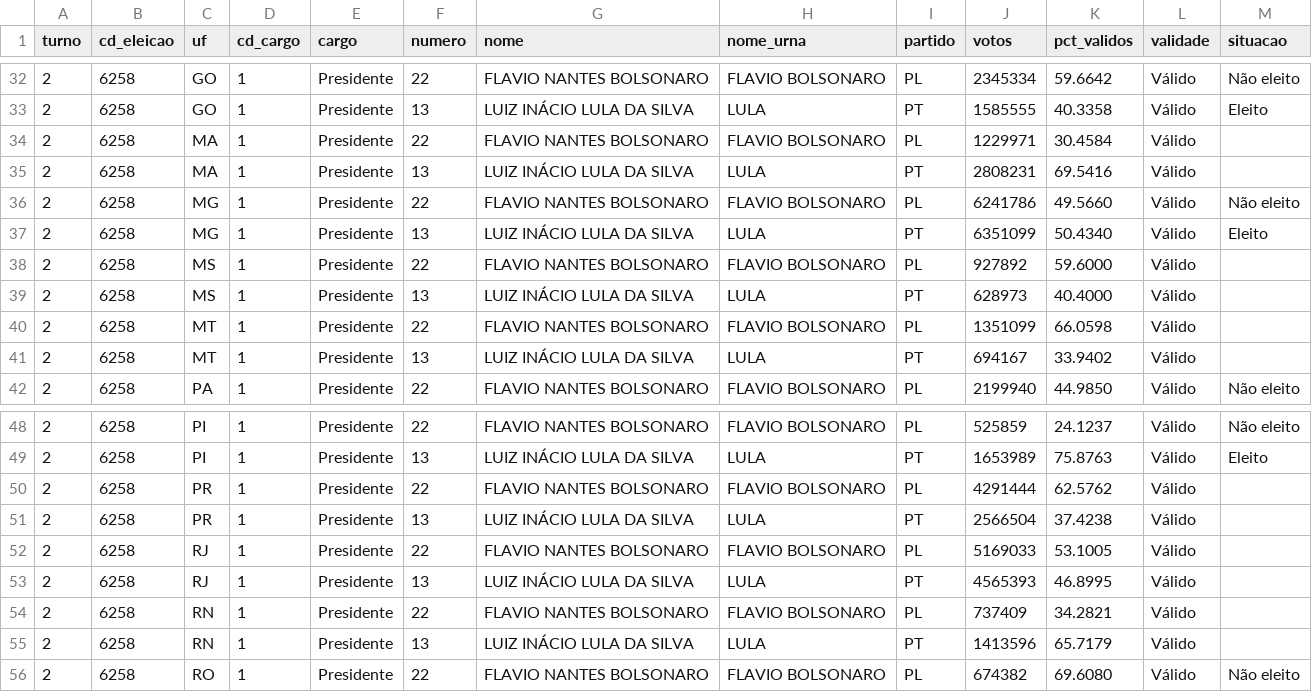
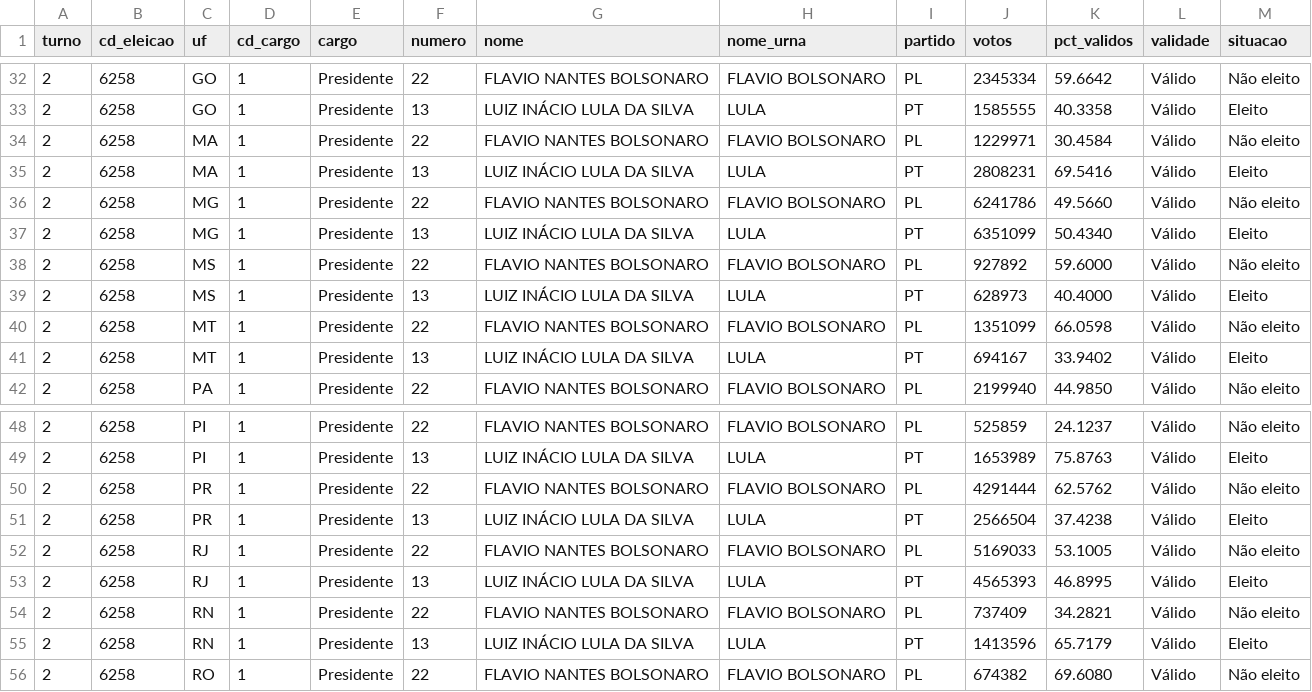
Before and after one commit to rafaelreali-lang/account-v61-evidence-anchor, a CSV file: tse2026/saida/segundo_turno/candidatos_uf.csv, drawn as a sheet; only a part is shown, gaps mark what is left out.

```diff
--- a/tse2026/saida/segundo_turno/candidatos_uf.csv
+++ b/tse2026/saida/segundo_turno/candidatos_uf.csv
@@ -33,10 +33,10 @@ turno,cd_eleicao,uf,cd_cargo,cargo,numero,nome,nome_urna,partido,votos,pct_valid
 2,6258,GO,1,Presidente,13,LUIZ INÁCIO LULA DA SILVA,LULA,PT,1585555,40.3358,Válido,Eleito
-2,6258,MA,1,Presidente,22,FLAVIO NANTES BOLSONARO,FLAVIO BOLSONARO,PL,1229971,30.4584,Válido,
-2,6258,MA,1,Presidente,13,LUIZ INÁCIO LULA DA SILVA,LULA,PT,2808231,69.5416,Válido,
+2,6258,MA,1,Presidente,22,FLAVIO NANTES BOLSONARO,FLAVIO BOLSONARO,PL,1229971,30.4584,Válido,Não eleito
+2,6258,MA,1,Presidente,13,LUIZ INÁCIO LULA DA SILVA,LULA,PT,2808231,69.5416,Válido,Eleito
 2,6258,MG,1,Presidente,22,FLAVIO NANTES BOLSONARO,FLAVIO BOLSONARO,PL,6241786,49.5660,Válido,Não eleito
 2,6258,MG,1,Presidente,13,LUIZ INÁCIO LULA DA SILVA,LULA,PT,6351099,50.4340,Válido,Eleito
-2,6258,MS,1,Presidente,22,FLAVIO NANTES BOLSONARO,FLAVIO BOLSONARO,PL,927892,59.6000,Válido,
-2,6258,MS,1,Presidente,13,LUIZ INÁCIO LULA DA SILVA,LULA,PT,628973,40.4000,Válido,
-2,6258,MT,1,Presidente,22,FLAVIO NANTES BOLSONARO,FLAVIO BOLSONARO,PL,1351099,66.0598,Válido,
-2,6258,MT,1,Presidente,13,LUIZ INÁCIO LULA DA SILVA,LULA,PT,694167,33.9402,Válido,
+2,6258,MS,1,Presidente,22,FLAVIO NANTES BOLSONARO,FLAVIO BOLSONARO,PL,927892,59.6000,Válido,Não eleito
+2,6258,MS,1,Presidente,13,LUIZ INÁCIO LULA DA SILVA,LULA,PT,628973,40.4000,Válido,Eleito
+2,6258,MT,1,Presidente,22,FLAVIO NANTES BOLSONARO,FLAVIO BOLSONARO,PL,1351099,66.0598,Válido,Não eleito
+2,6258,MT,1,Presidente,13,LUIZ INÁCIO LULA DA SILVA,LULA,PT,694167,33.9402,Válido,Eleito
 2,6258,PA,1,Presidente,22,FLAVIO NANTES BOLSONARO,FLAVIO BOLSONARO,PL,2199940,44.9850,Válido,Não eleito
@@ -49,8 +49,8 @@ turno,cd_eleicao,uf,cd_cargo,cargo,numero,nome,nome_urna,partido,votos,pct_valid
 2,6258,PI,1,Presidente,13,LUIZ INÁCIO LULA DA SILVA,LULA,PT,1653989,75.8763,Válido,Eleito
-2,6258,PR,1,Presidente,22,FLAVIO NANTES BOLSONARO,FLAVIO BOLSONARO,PL,4291444,62.5762,Válido,
-2,6258,PR,1,Presidente,13,LUIZ INÁCIO LULA DA SILVA,LULA,PT,2566504,37.4238,Válido,
-2,6258,RJ,1,Presidente,22,FLAVIO NANTES BOLSONARO,FLAVIO BOLSONARO,PL,5169033,53.1005,Válido,
-2,6258,RJ,1,Presidente,13,LUIZ INÁCIO LULA DA SILVA,LULA,PT,4565393,46.8995,Válido,
-2,6258,RN,1,Presidente,22,FLAVIO NANTES BOLSONARO,FLAVIO BOLSONARO,PL,737409,34.2821,Válido,
-2,6258,RN,1,Presidente,13,LUIZ INÁCIO LULA DA SILVA,LULA,PT,1413596,65.7179,Válido,
+2,6258,PR,1,Presidente,22,FLAVIO NANTES BOLSONARO,FLAVIO BOLSONARO,PL,4291444,62.5762,Válido,Não eleito
+2,6258,PR,1,Presidente,13,LUIZ INÁCIO LULA DA SILVA,LULA,PT,2566504,37.4238,Válido,Eleito
+2,6258,RJ,1,Presidente,22,FLAVIO NANTES BOLSONARO,FLAVIO BOLSONARO,PL,5169033,53.1005,Válido,Não eleito
+2,6258,RJ,1,Presidente,13,LUIZ INÁCIO LULA DA SILVA,LULA,PT,4565393,46.8995,Válido,Eleito
+2,6258,RN,1,Presidente,22,FLAVIO NANTES BOLSONARO,FLAVIO BOLSONARO,PL,737409,34.2821,Válido,Não eleito
+2,6258,RN,1,Presidente,13,LUIZ INÁCIO LULA DA SILVA,LULA,PT,1413596,65.7179,Válido,Eleito
 2,6258,RO,1,Presidente,22,FLAVIO NANTES BOLSONARO,FLAVIO BOLSONARO,PL,674382,69.6080,Válido,Não eleito
```
Also changed, not shown: tse2026/saida/segundo_turno/totais_uf.csv, 3 other files.
